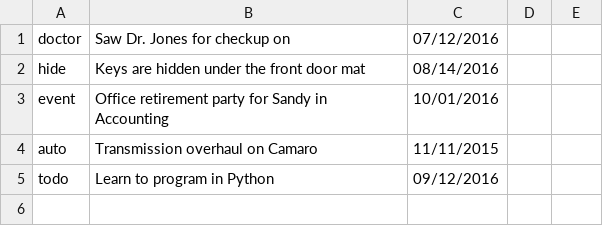
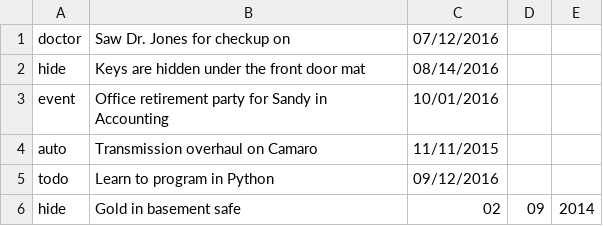
Before and after one commit to ekt1701/My-Memory, a CSV file: myMemory.csv, drawn as a sheet; the diff names each change by its address in the sheet, - before the commit and + after, or states it on an @@ line.

Commit message:
Update myMemory.csv
Sample csv file, which is linked to memory code.

```diff
--- a/myMemory.csv
+++ b/myMemory.csv
+row 6: hide | Gold in basement safe | 02 | 09 | 2014
```
